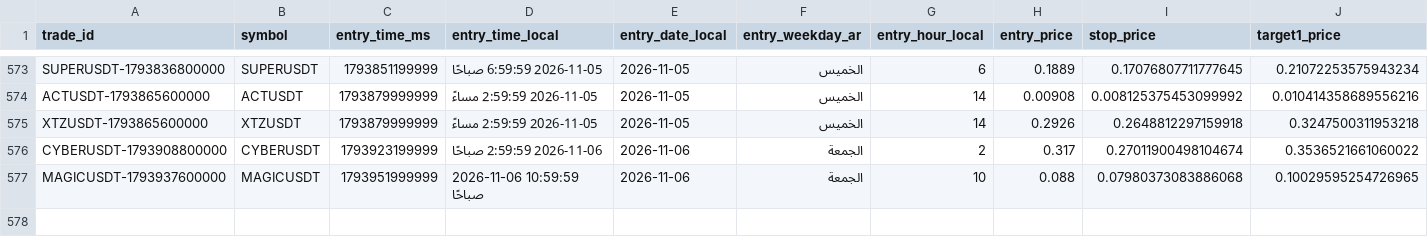
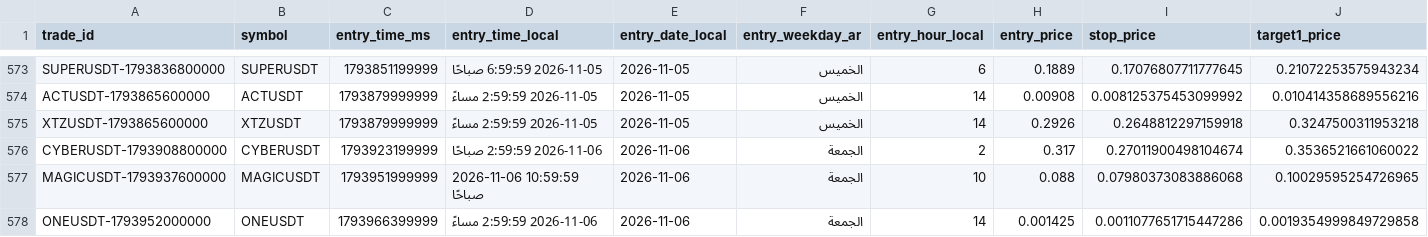
Before and after one commit to turky4500/binance-spot-usdt-signal-bot, a CSV file: data/trades_log.csv, drawn as a sheet; only a part is shown, gaps mark what is left out; rows hold the shown columns only; the diff names each change by its address in the sheet, - before the commit and + after, or states it on an @@ line.

```diff
--- a/data/trades_log.csv
+++ b/data/trades_log.csv
+row 578: ONEUSDT-1793952000000 | ONEUSDT | 1793966399999 | 2026-11-06 2:59:59 مساءً | 2026-11-06 | الجمعة | 14 | 0.001425 | 0.0011077651715447286 | 0.0019354999849729858
```
Also changed, not shown: 2 other files.
